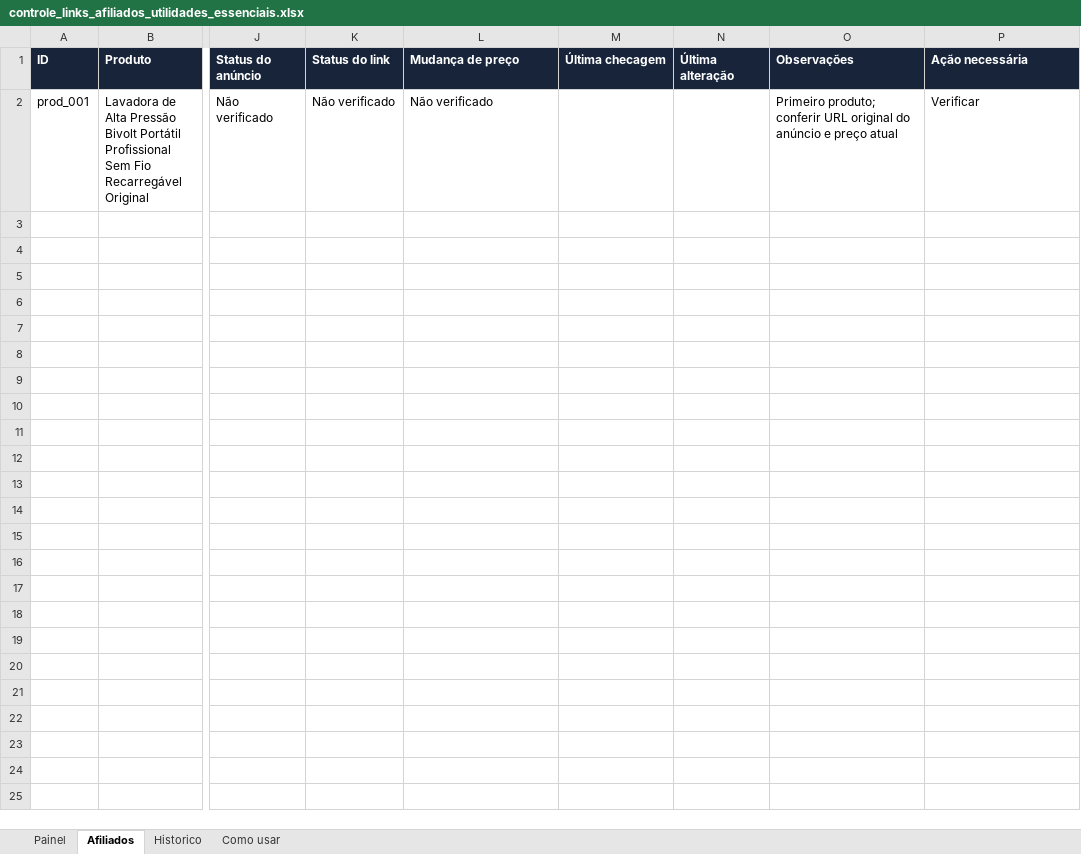
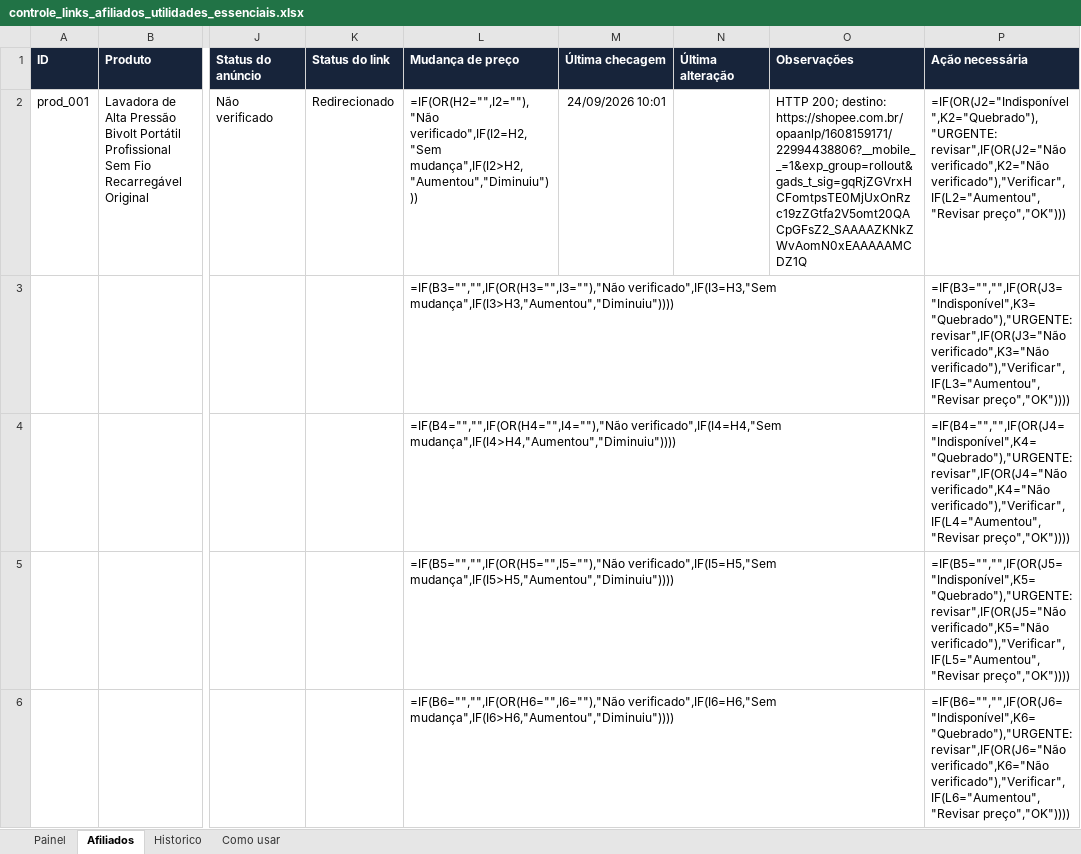
Before and after one commit to marialuizasp/utilidades-essenciais, an Excel workbook: controle/controle_links_afiliados_utilidades_essenciais.xlsx, sheet Afiliados, drawn as a sheet; only a part is shown, gaps mark what is left out; values as stored, in another font and other column widths than the file's, no borders; formulas without a stored value are shown as written; conditional formats not drawn; rows hold the shown columns only; the diff covers the shown part only; the diff names each change by its address in the sheet, - before the commit and + after, or states it on an @@ line.

```diff
--- a/controle/controle_links_afiliados_utilidades_essenciais.xlsx (sheet Afiliados)
+++ b/controle/controle_links_afiliados_utilidades_essenciais.xlsx (sheet Afiliados)
-K2 (Status do link): Não verificado
+K2 (Status do link): Redirecionado
-L2 (Mudança de preço): Não verificado
+L2 (Mudança de preço): =IF(OR(H2="",I2=""),"Não verificado",IF(I2=H2,"Sem mudança",IF(I2>H2,"Aumentou","Diminuiu")))
-M2 (Última checagem): (empty)
+M2 (Última checagem): 24/09/2026 10:01
-O2 (Observações): Primeiro produto; conferir URL original do anúncio e preço atual
+O2 (Observações): HTTP 200; destino: https://shopee.com.br/opaanlp/1608159171/22994438806?__mobile__=1&exp_group=rollout&gads_t_sig=gqRjZGVrxHCFomtpsTE0MjUxOnRzc19zZGtfa2V5omt20QACpGFsZ2_SAAAAZKNkZWvAomN0xEAAAAAMCDZ1Q
-P2 (Ação necessária): Verificar
+P2 (Ação necessária): =IF(OR(J2="Indisponível",K2="Quebrado"),"URGENTE: revisar",IF(OR(J2="Não verificado",K2="Não verificado"),"Verificar",IF(L2="Aumentou","Revisar preço","OK")))
+row 3:  |  |  |  | =IF(B3="","",IF(OR(H3="",I3=""),"Não verificado",IF(I3=H3,"Sem mudança",IF(I3>H3,"Aumentou","Diminuiu")))) |  |  |  | =IF(B3="","",IF(OR(J3="Indisponível",K3="Quebrado"),"URGENTE: revisar",IF(OR(J3="Não verificado",K3="Não verificado"),"Verificar",IF(L3="Aumentou","Revisar preço","OK"))))
+row 4:  |  |  |  | =IF(B4="","",IF(OR(H4="",I4=""),"Não verificado",IF(I4=H4,"Sem mudança",IF(I4>H4,"Aumentou","Diminuiu")))) |  |  |  | =IF(B4="","",IF(OR(J4="Indisponível",K4="Quebrado"),"URGENTE: revisar",IF(OR(J4="Não verificado",K4="Não verificado"),"Verificar",IF(L4="Aumentou","Revisar preço","OK"))))
+row 5:  |  |  |  | =IF(B5="","",IF(OR(H5="",I5=""),"Não verificado",IF(I5=H5,"Sem mudança",IF(I5>H5,"Aumentou","Diminuiu")))) |  |  |  | =IF(B5="","",IF(OR(J5="Indisponível",K5="Quebrado"),"URGENTE: revisar",IF(OR(J5="Não verificado",K5="Não verificado"),"Verificar",IF(L5="Aumentou","Revisar preço","OK"))))
+row 6:  |  |  |  | =IF(B6="","",IF(OR(H6="",I6=""),"Não verificado",IF(I6=H6,"Sem mudança",IF(I6>H6,"Aumentou","Diminuiu")))) |  |  |  | =IF(B6="","",IF(OR(J6="Indisponível",K6="Quebrado"),"URGENTE: revisar",IF(OR(J6="Não verificado",K6="Não verificado"),"Verificar",IF(L6="Aumentou","Revisar preço","OK"))))
```
Also changed, not shown: 96 added rows elsewhere in this sheet, sheet Historico, sheet Painel, sheet Como usar.
